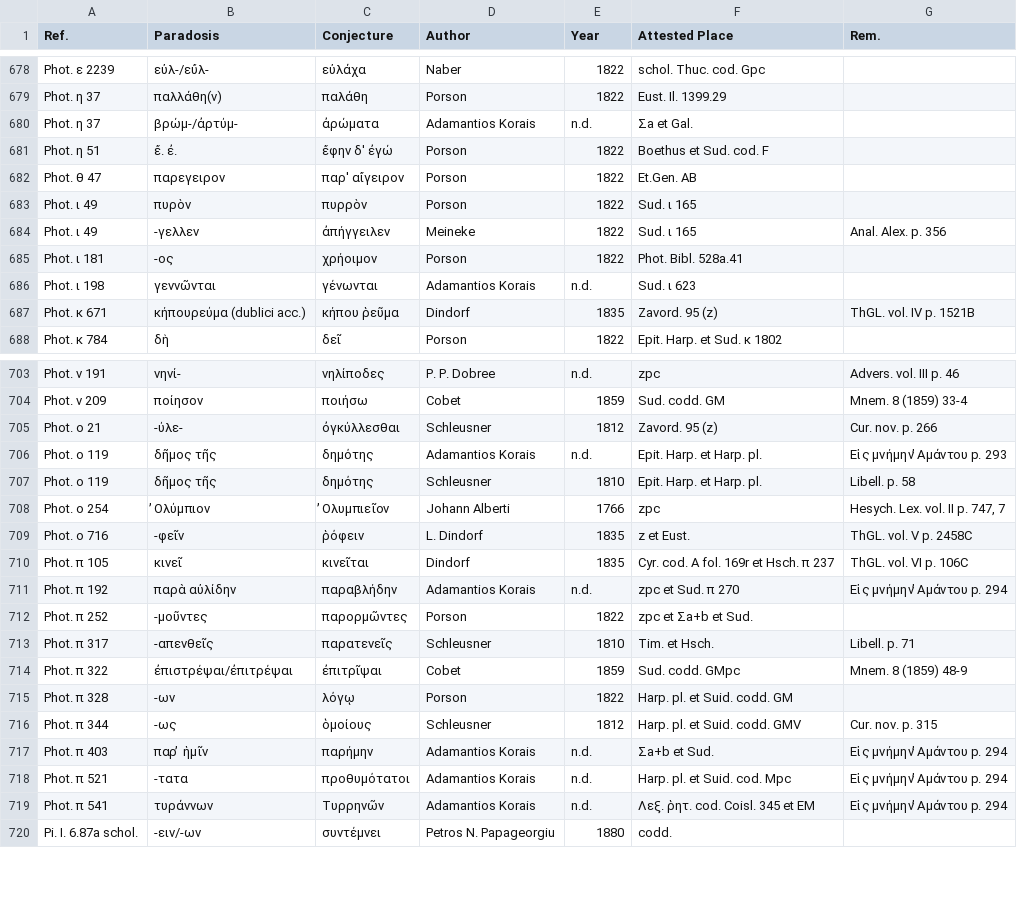
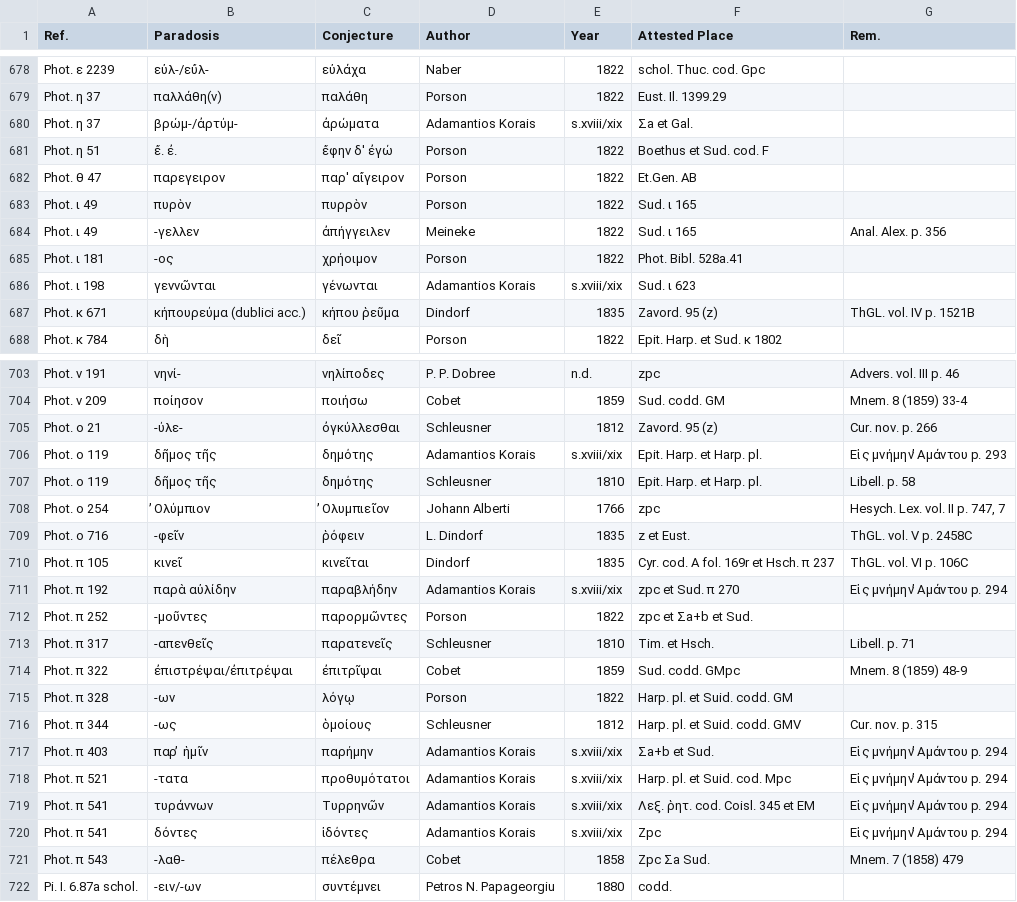
Before and after one commit to tkb-github/attested-conjectures, a CSV file: attested-conjectures.csv, drawn as a sheet; only a part is shown, gaps mark what is left out.

Commit message:
Update attested-conjectures.csv

```diff
--- a/attested-conjectures.csv
+++ b/attested-conjectures.csv
@@ -679,3 +679,3 @@ Phot. ε 2239,εὐλ-/εὔλ-,εὐλάχα,Naber,1822,schol. Thuc. cod. Gpc,
 Phot. η 37,παλλάθη(ν),παλάθη,Porson,1822,Eust. Il. 1399.29,
-Phot. η 37,βρώμ-/ἀρτύμ-,ἀρώματα,Adamantios Korais,n.d.,Σa et Gal.,
+Phot. η 37,βρώμ-/ἀρτύμ-,ἀρώματα,Adamantios Korais,s.xviii/xix,Σa et Gal.,
 Phot. η 51,ἔ. ἐ.,ἔφην δ' ἐγώ,Porson,1822,Boethus et Sud. cod. F,
@@ -685,3 +685,3 @@ Phot. ι 49,-γελλεν,ἀπήγγειλεν,Meineke,1822,Sud. ι 165,Anal. A
 Phot. ι 181,-ος,χρήοιμον,Porson,1822,Phot. Bibl. 528a.41,
-Phot. ι 198,γεννῶνται,γένωνται,Adamantios Korais,n.d.,Sud. ι 623,
+Phot. ι 198,γεννῶνται,γένωνται,Adamantios Korais,s.xviii/xix,Sud. ι 623,
 Phot. κ 671,κήπουρεύμα (dublici acc.),κήπου ῥεῦμα,Dindorf,1835,Zavord. 95 (z),ThGL. νοl. IV p. 1521B
@@ -705,3 +705,3 @@ Phot. ν 209,ποίησον,ποιήσω,Cobet,1859,Sud. codd. GM,Mnem. 8 (1859)
 Phot. ο 21,-ύλε-,ὀγκύλλεσθαι,Schleusner,1812,Zavord. 95 (z),Cur. nov. p. 266
-Phot. ο 119,δῆμος τῆς,δημότης,Adamantios Korais,n.d.,Epit. Harp. et Harp. pl.,Eἰς μνήμην  ̓Aμάντου p. 293
+Phot. ο 119,δῆμος τῆς,δημότης,Adamantios Korais,s.xviii/xix,Epit. Harp. et Harp. pl.,Eἰς μνήμην  ̓Aμάντου p. 293
 Phot. ο 119,δῆμος τῆς,δημότης,Schleusner,1810,Epit. Harp. et Harp. pl.,Libell. p. 58
@@ -710,3 +710,3 @@ Phot. ο 716,-φεῖν,ῥόφειν,L. Dindorf,1835,z et Eust.,ThGL. νοl. V
 Phot. π 105,κινεῖ,κινεῖται,Dindorf,1835,Cyr. cod. A fol. 169r et Hsch. π 237,ThGL. νοl. VI p. 106C
-Phot. π 192,παρὰ αὐλίδην,παραβλήδην,Adamantios Korais,n.d.,zpc et Sud. π 270,Eἰς μνήμην  ̓Aμάντου p. 294
+Phot. π 192,παρὰ αὐλίδην,παραβλήδην,Adamantios Korais,s.xviii/xix,zpc et Sud. π 270,Eἰς μνήμην  ̓Aμάντου p. 294
 Phot. π 252,-μοῦντες,παρορμῶντες,Porson,1822,zpc et Σa+b et Sud.,
@@ -716,5 +716,7 @@ Phot. π 328,-ων,λόγῳ,Porson,1822,Harp. pl. et Suid. codd. GM,
 Phot. π 344,-ως,ὁμοίους,Schleusner,1812,Harp. pl. et Suid. codd. GMV,Cur. nov. p. 315
-Phot. π 403,παρ ̓ ἡμῖν,παρήμην,Adamantios Korais,n.d.,Σa+b et Sud.,Eἰς μνήμην  ̓Aμάντου p. 294
-Phot. π 521,-τατα,προθυμότατοι,Adamantios Korais,n.d.,Harp. pl. et Suid. cod. Mpc,Eἰς μνήμην  ̓Aμάντου p. 294
-Phot. π 541,τυράννων,Tυρρηνῶν,Adamantios Korais,n.d.,Λεξ. ῥητ. cod. Coisl. 345 et EM,Eἰς μνήμην  ̓Aμάντου p. 294
+Phot. π 403,παρ ̓ ἡμῖν,παρήμην,Adamantios Korais,s.xviii/xix,Σa+b et Sud.,Eἰς μνήμην  ̓Aμάντου p. 294
+Phot. π 521,-τατα,προθυμότατοι,Adamantios Korais,s.xviii/xix,Harp. pl. et Suid. cod. Mpc,Eἰς μνήμην  ̓Aμάντου p. 294
+Phot. π 541,τυράννων,Tυρρηνῶν,Adamantios Korais,s.xviii/xix,Λεξ. ῥητ. cod. Coisl. 345 et EM,Eἰς μνήμην  ̓Aμάντου p. 294
+Phot. π 541,δόντες,ἰδόντες,Adamantios Korais,s.xviii/xix,Zpc,Eἰς μνήμην  ̓Aμάντου p. 294
+Phot. π 543,-λαθ-,πέλεθρα,Cobet,1858,Zpc Σa Sud.,Mnem. 7 (1858) 479
 Pi. I. 6.87a schol.,-ειν/-ων,συντέμνει,Petros N. Papageorgiu,1880,codd.,
```
